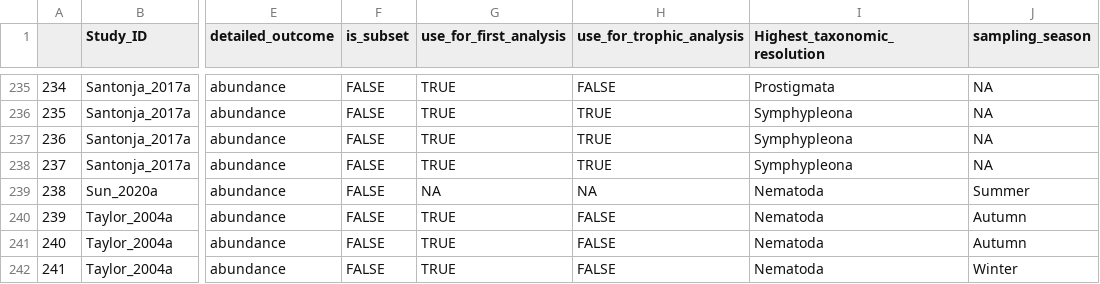
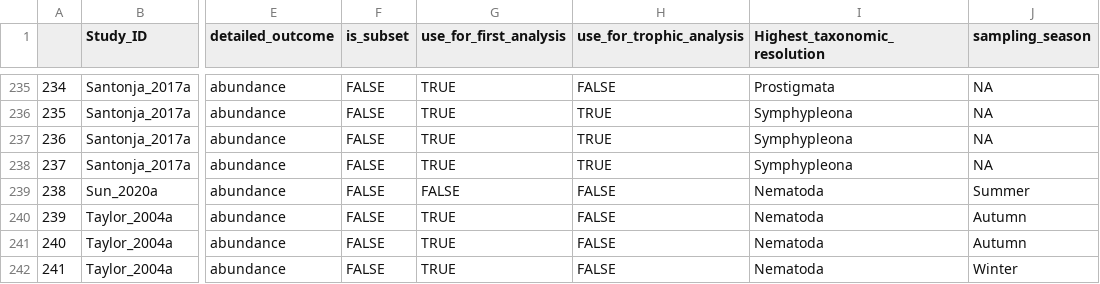
Before and after one commit to phil-martin-research/precip_changes_soil_fauna, a CSV file: data/fauna_data.csv, drawn as a sheet; only a part is shown, gaps mark what is left out; the diff names each change by its address in the sheet, - before the commit and + after, or states it on an @@ line.

```diff
--- a/data/fauna_data.csv
+++ b/data/fauna_data.csv
-G239 (use_for_first_analysis): NA
+G239 (use_for_first_analysis): FALSE
-H239 (use_for_trophic_analysis): NA
+H239 (use_for_trophic_analysis): FALSE
```
Also changed, not shown: data/outcomes.csv, 14 other files.
